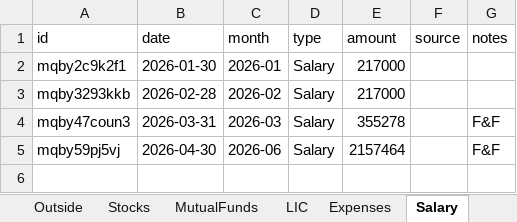
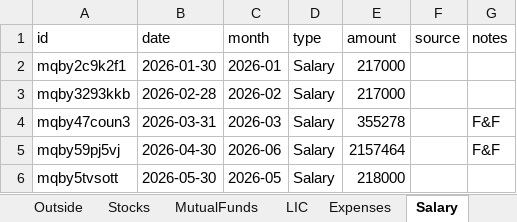
Before and after one commit to Sgali999/finance-tracker, an Excel workbook: data/finance.xlsx, sheet Salary, drawn as a sheet; values as stored, in another font and other column widths than the file's, no borders; the diff names each change by its address in the sheet, - before the commit and + after, or states it on an @@ line.

Commit message:
Finance update 2026-06-13 06:00

```diff
--- a/data/finance.xlsx (sheet Salary)
+++ b/data/finance.xlsx (sheet Salary)
+row 6: mqby5tvsott | 2026-05-30 | 2026-05 | Salary | 218000
```
